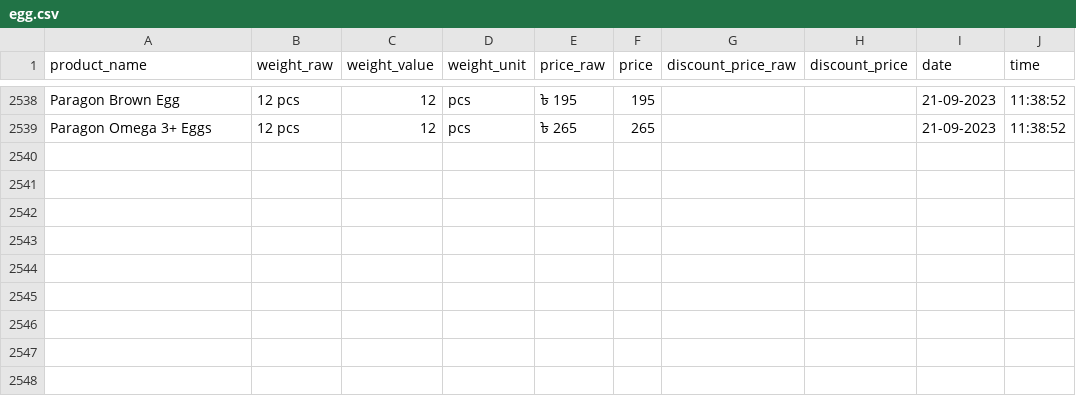
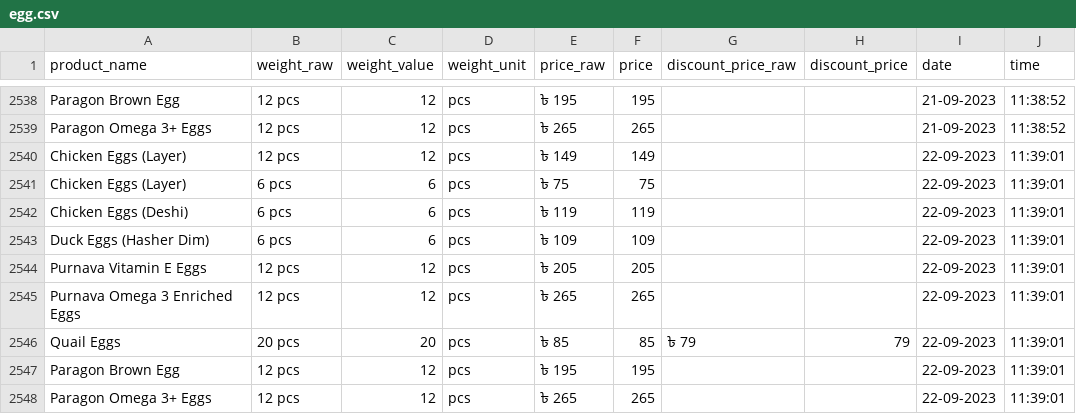
Before and after one commit to Shayokh144/Commodity_Price_Analysis_BD, a CSV file: data/price_data/egg/egg.csv, drawn as a sheet; only a part is shown, gaps mark what is left out; the diff names each change by its address in the sheet, - before the commit and + after, or states it on an @@ line.

```diff
--- a/data/price_data/egg/egg.csv
+++ b/data/price_data/egg/egg.csv
+row 2540: Chicken Eggs (Layer) | 12 pcs | 12 | pcs | ৳ 149 | 149 |  |  | 22-09-2023 | 11:39:01
+row 2541: Chicken Eggs (Layer) | 6 pcs | 6 | pcs | ৳ 75 | 75 |  |  | 22-09-2023 | 11:39:01
+row 2542: Chicken Eggs (Deshi) | 6 pcs | 6 | pcs | ৳ 119 | 119 |  |  | 22-09-2023 | 11:39:01
+row 2543: Duck Eggs (Hasher Dim) | 6 pcs | 6 | pcs | ৳ 109 | 109 |  |  | 22-09-2023 | 11:39:01
+row 2544: Purnava Vitamin E Eggs | 12 pcs | 12 | pcs | ৳ 205 | 205 |  |  | 22-09-2023 | 11:39:01
+row 2545: Purnava Omega 3 Enriched Eggs | 12 pcs | 12 | pcs | ৳ 265 | 265 |  |  | 22-09-2023 | 11:39:01
+row 2546: Quail Eggs | 20 pcs | 20 | pcs | ৳ 85 | 85 | ৳ 79 | 79 | 22-09-2023 | 11:39:01
+row 2547: Paragon Brown Egg | 12 pcs | 12 | pcs | ৳ 195 | 195 |  |  | 22-09-2023 | 11:39:01
+row 2548: Paragon Omega 3+ Eggs | 12 pcs | 12 | pcs | ৳ 265 | 265 |  |  | 22-09-2023 | 11:39:01
```
Also changed, not shown: data/price_data/baby_milk/baby_milk.csv, data/price_data/diapars_smallest_size/diapars_smallest_size.csv, 17 other files.
